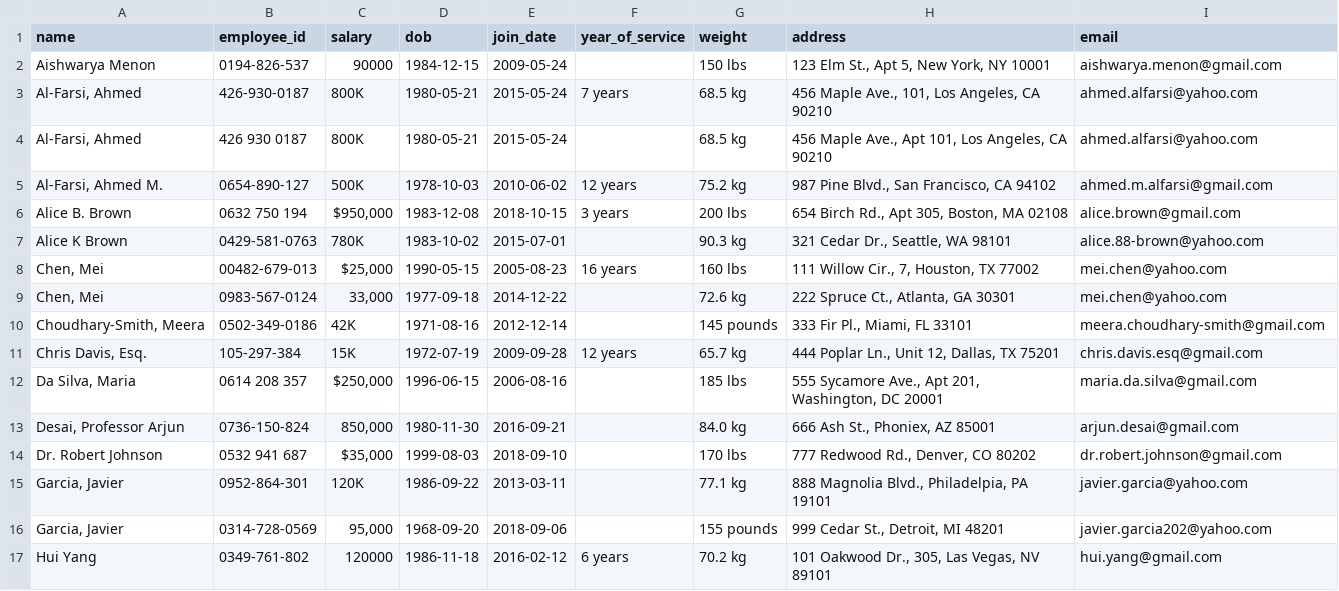
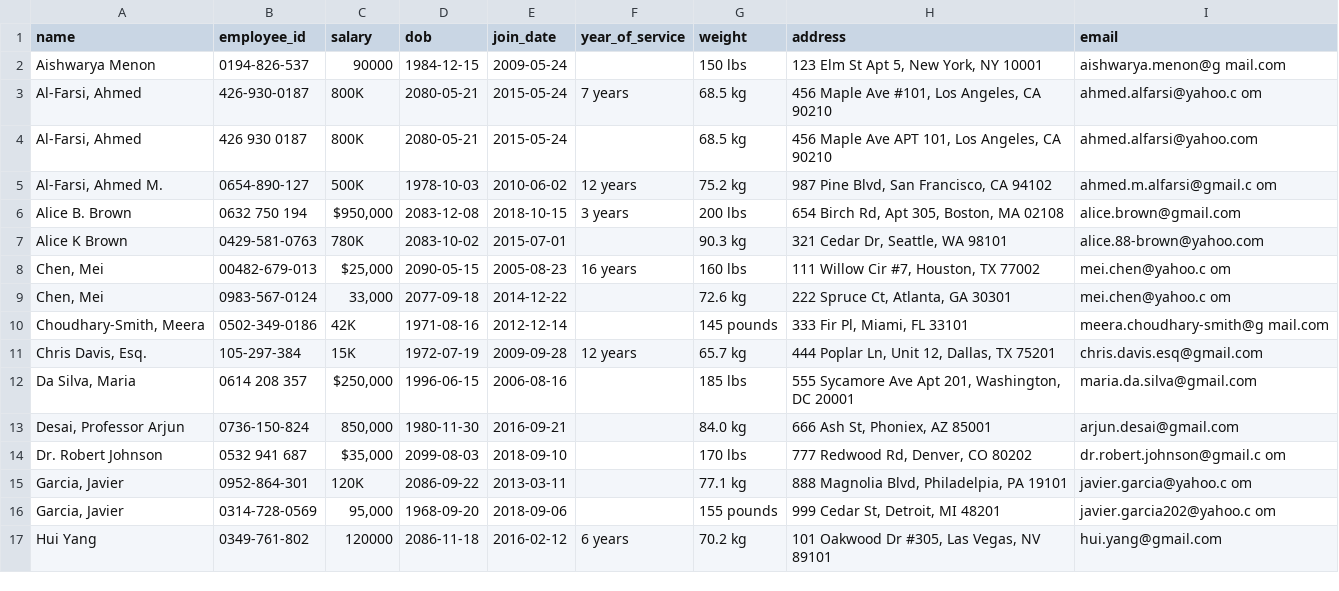
Before and after one commit to ZacheyMIX/IHCS, a CSV file: backend/mln_files/data/final_formatted_data.csv, drawn as a sheet; only a part is shown; the diff covers the shown part only.

Commit message:
Format fix

```diff
--- a/backend/mln_files/data/final_formatted_data.csv
+++ b/backend/mln_files/data/final_formatted_data.csv
@@ -1,17 +1,17 @@
 name,employee_id,salary,dob,join_date,year_of_service,weight,address,email
-Aishwarya Menon,0194-826-537,90000,1984-12-15,2009-05-24,,150 lbs,"123 Elm St., Apt 5, New York, NY 10001",aishwarya.menon@gmail.com
-"Al-Farsi, Ahmed",426-930-0187,800K,1980-05-21,2015-05-24,7 years,68.5 kg,"456 Maple Ave., 101, Los Angeles, CA 90210",ahmed.alfarsi@yahoo.com
-"Al-Farsi, Ahmed",426 930 0187,800K,1980-05-21,2015-05-24,,68.5 kg,"456 Maple Ave., Apt 101, Los Angeles, CA 90210",ahmed.alfarsi@yahoo.com
-"Al-Farsi, Ahmed M.",0654-890-127,500K,1978-10-03,2010-06-02,12 years,75.2 kg,"987 Pine Blvd., San Francisco, CA 94102",ahmed.m.alfarsi@gmail.com
-Alice B. Brown,0632 750 194,"$950,000 ",1983-12-08,2018-10-15,3 years,200 lbs,"654 Birch Rd., Apt 305, Boston, MA 02108",alice.brown@gmail.com
-Alice K Brown,0429-581-0763,780K,1983-10-02,2015-07-01,,90.3 kg,"321 Cedar Dr., Seattle, WA 98101",alice.88-brown@yahoo.com
-"Chen, Mei",00482-679-013,"$25,000 ",1990-05-15,2005-08-23,16 years,160 lbs,"111 Willow Cir., 7, Houston, TX 77002",mei.chen@yahoo.com
-"Chen, Mei",0983-567-0124,"33,000",1977-09-18,2014-12-22,,72.6 kg,"222 Spruce Ct., Atlanta, GA 30301",mei.chen@yahoo.com
-"Choudhary-Smith, Meera",0502-349-0186,42K,1971-08-16,2012-12-14,,145 pounds,"333 Fir Pl., Miami, FL 33101",meera.choudhary-smith@gmail.com
-"Chris Davis, Esq.",105-297-384,15K,1972-07-19,2009-09-28,12 years,65.7 kg,"444 Poplar Ln., Unit 12, Dallas, TX 75201",chris.davis.esq@gmail.com
-"Da Silva, Maria",0614 208 357,"$250,000 ",1996-06-15,2006-08-16,,185 lbs,"555 Sycamore Ave., Apt 201, Washington, DC 20001",maria.da.silva@gmail.com
-"Desai, Professor Arjun",0736-150-824,"850,000",1980-11-30,2016-09-21,,84.0 kg,"666 Ash St., Phoniex, AZ 85001",arjun.desai@gmail.com
-Dr. Robert Johnson,0532 941 687,"$35,000 ",1999-08-03,2018-09-10,,170 lbs,"777 Redwood Rd., Denver, CO 80202",dr.robert.johnson@gmail.com
-"Garcia, Javier",0952-864-301,120K,1986-09-22,2013-03-11,,77.1 kg,"888 Magnolia Blvd., Philadelpia, PA 19101",javier.garcia@yahoo.com
-"Garcia, Javier",0314-728-0569,"95,000",1968-09-20,2018-09-06,,155 pounds,"999 Cedar St., Detroit, MI 48201",javier.garcia202@yahoo.com
-Hui Yang,0349-761-802,120000,1986-11-18,2016-02-12,6 years,70.2 kg,"101 Oakwood Dr., 305, Las Vegas, NV 89101",hui.yang@gmail.com
+Aishwarya Menon,0194-826-537,90000,1984-12-15,2009-05-24,,150 lbs,"123 Elm St Apt 5, New York, NY 10001",aishwarya.menon@g mail.com
+"Al-Farsi, Ahmed",426-930-0187,800K,2080-05-21,2015-05-24,7 years,68.5 kg,"456 Maple Ave #101, Los Angeles, CA 90210",ahmed.alfarsi@yahoo.c om
+"Al-Farsi, Ahmed",426 930 0187,800K,2080-05-21,2015-05-24,,68.5 kg,"456 Maple Ave APT 101, Los Angeles, CA 90210",ahmed.alfarsi@yahoo.com
+"Al-Farsi, Ahmed M.",0654-890-127,500K,1978-10-03,2010-06-02,12 years,75.2 kg,"987 Pine Blvd, San Francisco, CA 94102",ahmed.m.alfarsi@gmail.c om
+Alice B. Brown,0632 750 194,"$950,000 ",2083-12-08,2018-10-15,3 years,200 lbs,"654 Birch Rd, Apt 305, Boston, MA 02108",alice.brown@gmail.com
+Alice K Brown,0429-581-0763,780K,2083-10-02,2015-07-01,,90.3 kg,"321 Cedar Dr, Seattle, WA 98101",alice.88-brown@yahoo.com
+"Chen, Mei",00482-679-013,"$25,000 ",2090-05-15,2005-08-23,16 years,160 lbs,"111 Willow Cir #7, Houston, TX 77002",mei.chen@yahoo.c om
+"Chen, Mei",0983-567-0124,"33,000",2077-09-18,2014-12-22,,72.6 kg,"222 Spruce Ct, Atlanta, GA 30301",mei.chen@yahoo.c om
+"Choudhary-Smith, Meera",0502-349-0186,42K,1971-08-16,2012-12-14,,145 pounds,"333 Fir Pl, Miami, FL 33101",meera.choudhary-smith@g mail.com
+"Chris Davis, Esq.",105-297-384,15K,1972-07-19,2009-09-28,12 years,65.7 kg,"444 Poplar Ln, Unit 12, Dallas, TX 75201",chris.davis.esq@gmail.com
+"Da Silva, Maria",0614 208 357,"$250,000 ",1996-06-15,2006-08-16,,185 lbs,"555 Sycamore Ave Apt 201, Washington, DC 20001",maria.da.silva@gmail.com
+"Desai, Professor Arjun",0736-150-824,"850,000",1980-11-30,2016-09-21,,84.0 kg,"666 Ash St, Phoniex, AZ 85001",arjun.desai@gmail.com
+Dr. Robert Johnson,0532 941 687,"$35,000 ",2099-08-03,2018-09-10,,170 lbs,"777 Redwood Rd, Denver, CO 80202",dr.robert.johnson@gmail.c om
+"Garcia, Javier",0952-864-301,120K,2086-09-22,2013-03-11,,77.1 kg,"888 Magnolia Blvd, Philadelpia, PA 19101",javier.garcia@yahoo.c om
+"Garcia, Javier",0314-728-0569,"95,000",1968-09-20,2018-09-06,,155 pounds,"999 Cedar St, Detroit, MI 48201",javier.garcia202@yahoo.c om
+Hui Yang,0349-761-802,120000,2086-11-18,2016-02-12,6 years,70.2 kg,"101 Oakwood Dr #305, Las Vegas, NV 89101",hui.yang@gmail.com
```
Also changed, not shown: 73 edited cells elsewhere in this file, 1 other file.
